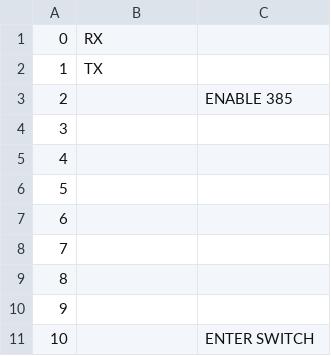
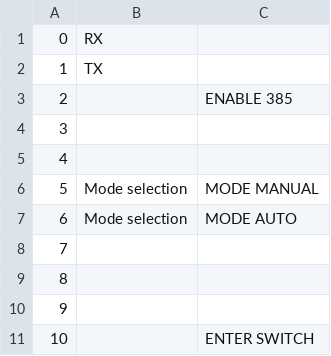
Before and after one commit to jeroenweij/rollercoaster, a CSV file: pins/pins.csv, drawn as a sheet; only a part is shown; the diff names each change by its address in the sheet, - before the commit and + after, or states it on an @@ line.

Commit message:
Add operational mode detection

```diff
--- a/pins/pins.csv
+++ b/pins/pins.csv
-B6:B7: (empty)
+B6:B7: Mode selection
-C6: (empty)
+C6: MODE MANUAL
-C7: (empty)
+C7: MODE AUTO
```
Also changed, not shown: 16 other files.
